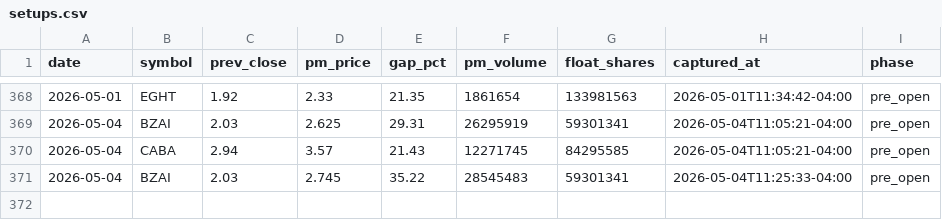
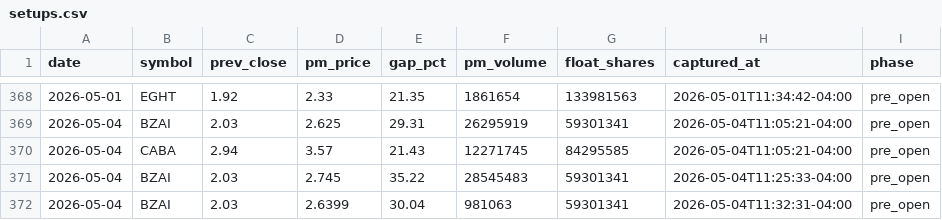
Before and after one commit to emart-ai/dailytrade, a CSV file: data/setups.csv, drawn as a sheet; only a part is shown, gaps mark what is left out; the diff names each change by its address in the sheet, - before the commit and + after, or states it on an @@ line.

Commit message:
scan: 2026-05-04T15:32Z

```diff
--- a/data/setups.csv
+++ b/data/setups.csv
+row 372: 2026-05-04 | BZAI | 2.03 | 2.6399 | 30.04 | 981063 | 59301341 | 2026-05-04T11:32:31-04:00 | pre_open
```
